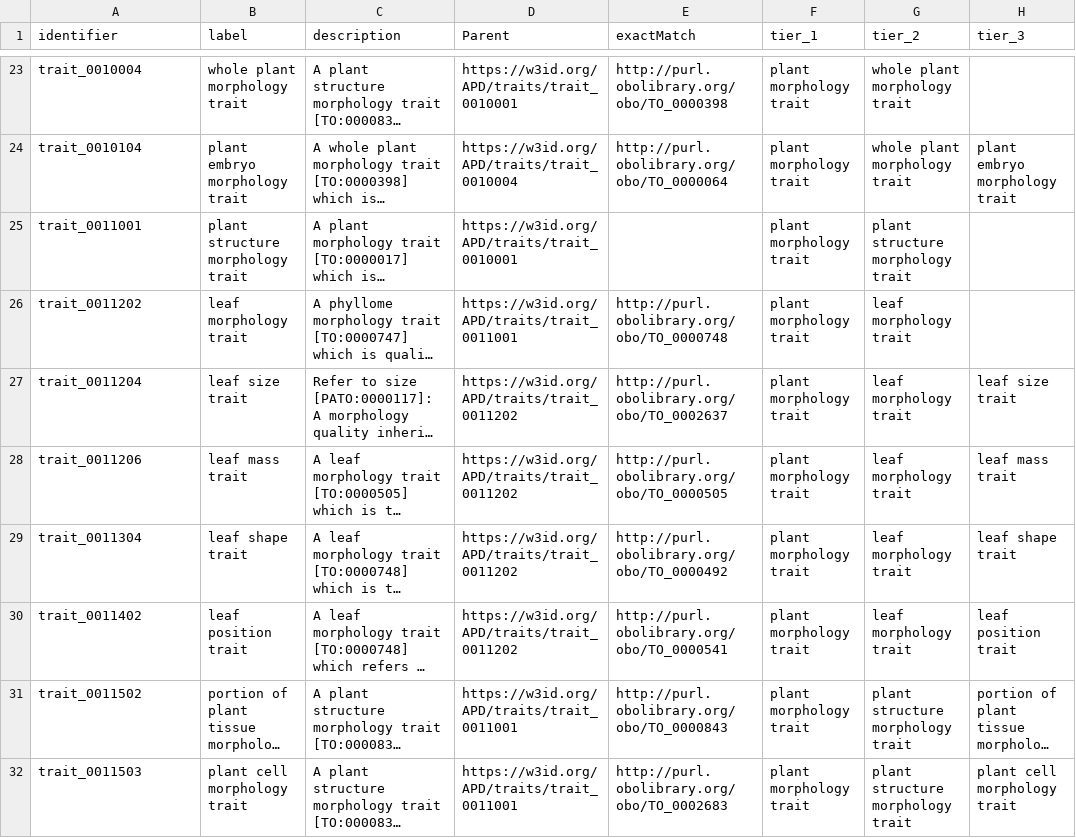
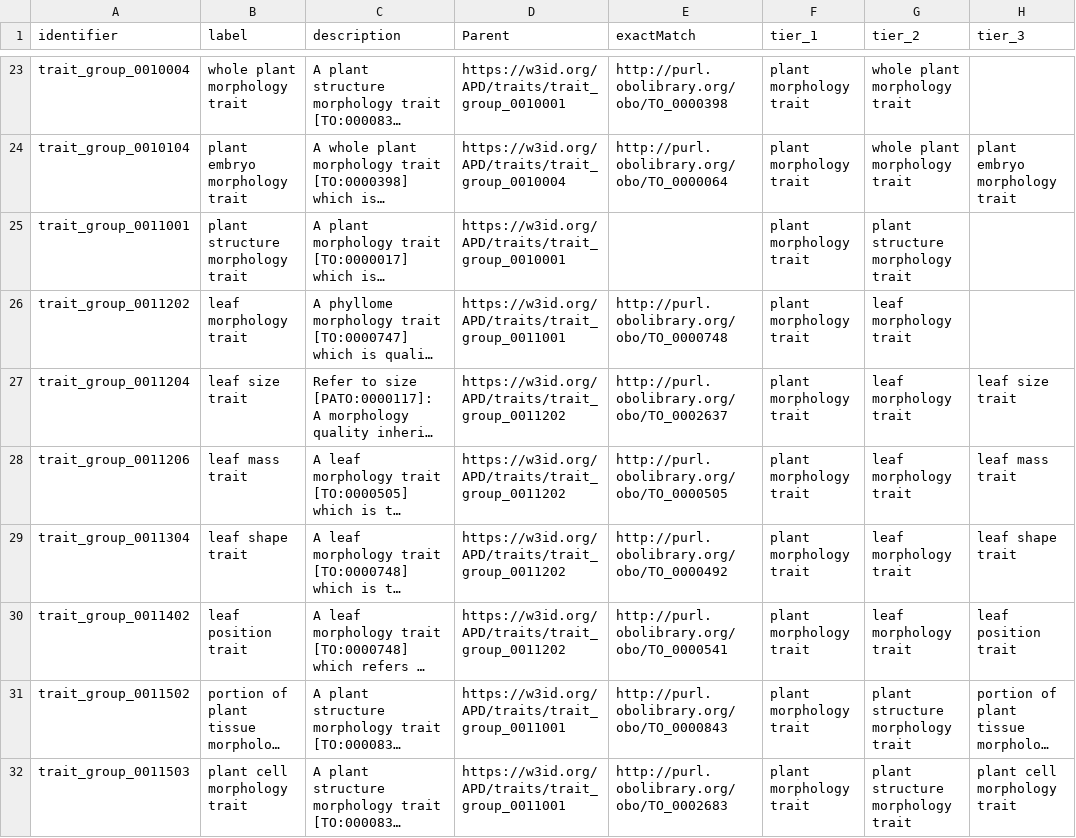
Before and after one commit to traitecoevo/APD, a CSV file: data/APD_trait_hierarchy.csv, drawn as a sheet; only a part is shown, gaps mark what is left out; long unchanged cells end in …; the diff covers the shown part only; the diff names each change by its address in the sheet, - before the commit and + after, or states it on an @@ line.

Commit message:
Reorganise Build
- add master build control
- change identifier for groups from traits to trait_group
- embed scripts into a function
- remove old methods
- rename outputs to APD

```diff
--- a/data/APD_trait_hierarchy.csv
+++ b/data/APD_trait_hierarchy.csv
-A23 (identifier): trait_0010004
+A23 (identifier): trait_group_0010004
-D23 (Parent): https://w3id.org/APD/traits/trait_0010001
+D23 (Parent): https://w3id.org/APD/traits/trait_group_0010001
-A24 (identifier): trait_0010104
+A24 (identifier): trait_group_0010104
-D24 (Parent): https://w3id.org/APD/traits/trait_0010004
+D24 (Parent): https://w3id.org/APD/traits/trait_group_0010004
-A25 (identifier): trait_0011001
+A25 (identifier): trait_group_0011001
-D25 (Parent): https://w3id.org/APD/traits/trait_0010001
+D25 (Parent): https://w3id.org/APD/traits/trait_group_0010001
-A26 (identifier): trait_0011202
+A26 (identifier): trait_group_0011202
-D26 (Parent): https://w3id.org/APD/traits/trait_0011001
+D26 (Parent): https://w3id.org/APD/traits/trait_group_0011001
-A27 (identifier): trait_0011204
+A27 (identifier): trait_group_0011204
-D27:D30 (Parent): https://w3id.org/APD/traits/trait_0011202
+D27:D30 (Parent): https://w3id.org/APD/traits/trait_group_0011202
-A28 (identifier): trait_0011206
+A28 (identifier): trait_group_0011206
-A29 (identifier): trait_0011304
+A29 (identifier): trait_group_0011304
-A30 (identifier): trait_0011402
+A30 (identifier): trait_group_0011402
-A31 (identifier): trait_0011502
+A31 (identifier): trait_group_0011502
-D31:D32 (Parent): https://w3id.org/APD/traits/trait_0011001
+D31:D32 (Parent): https://w3id.org/APD/traits/trait_group_0011001
-A32 (identifier): trait_0011503
+A32 (identifier): trait_group_0011503
```
Also changed, not shown: 121 edited cells elsewhere in this file, data/APD_traits.csv, data/APD_units.csv, 16 other files.
